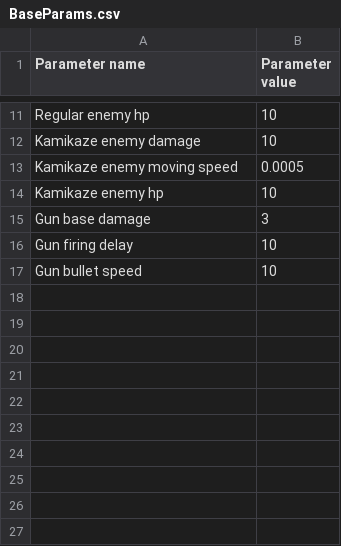
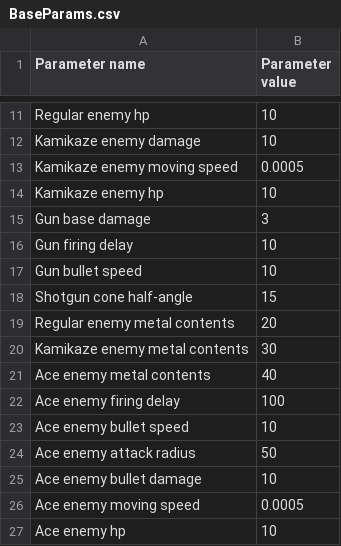
Before and after one commit to YakovDavis/GMTK-2024, a CSV file: datafiles/csv/BaseParams.csv, drawn as a sheet; only a part is shown, gaps mark what is left out; the diff names each change by its address in the sheet, - before the commit and + after, or states it on an @@ line.

```diff
--- a/datafiles/csv/BaseParams.csv
+++ b/datafiles/csv/BaseParams.csv
+row 18: Shotgun cone half-angle | 15
+row 19: Regular enemy metal contents | 20
+row 20: Kamikaze enemy metal contents | 30
+row 21: Ace enemy metal contents | 40
+row 22: Ace enemy firing delay | 100
+row 23: Ace enemy bullet speed | 10
+row 24: Ace enemy attack radius | 50
+row 25: Ace enemy bullet damage | 10
+row 26: Ace enemy moving speed | 0.0005
+row 27: Ace enemy hp | 10
```
Also changed, not shown: 17 other files.
